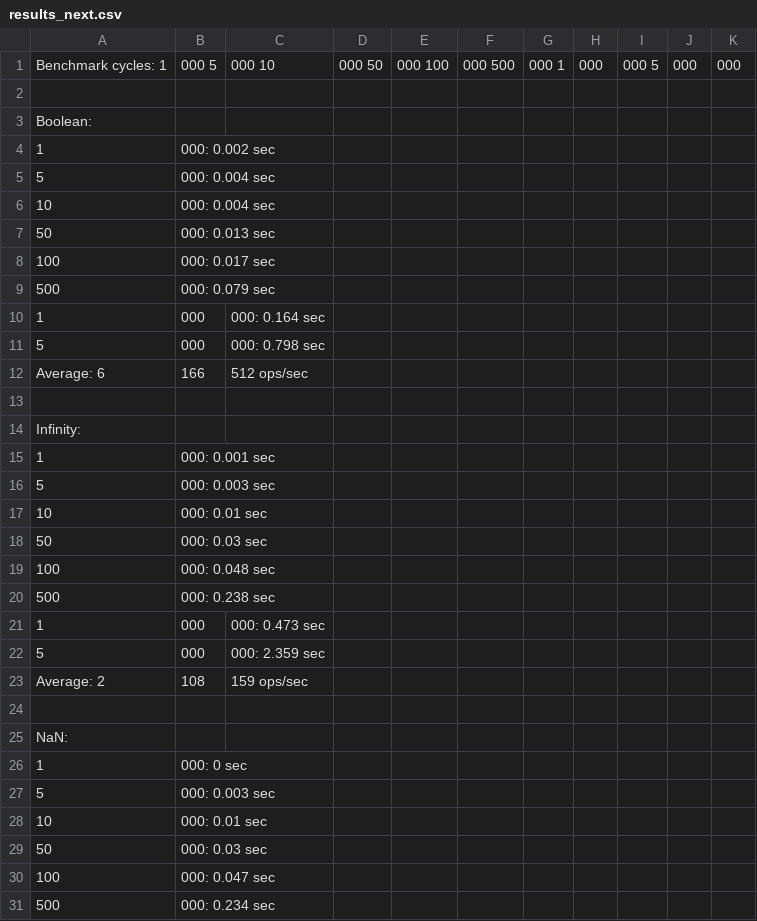
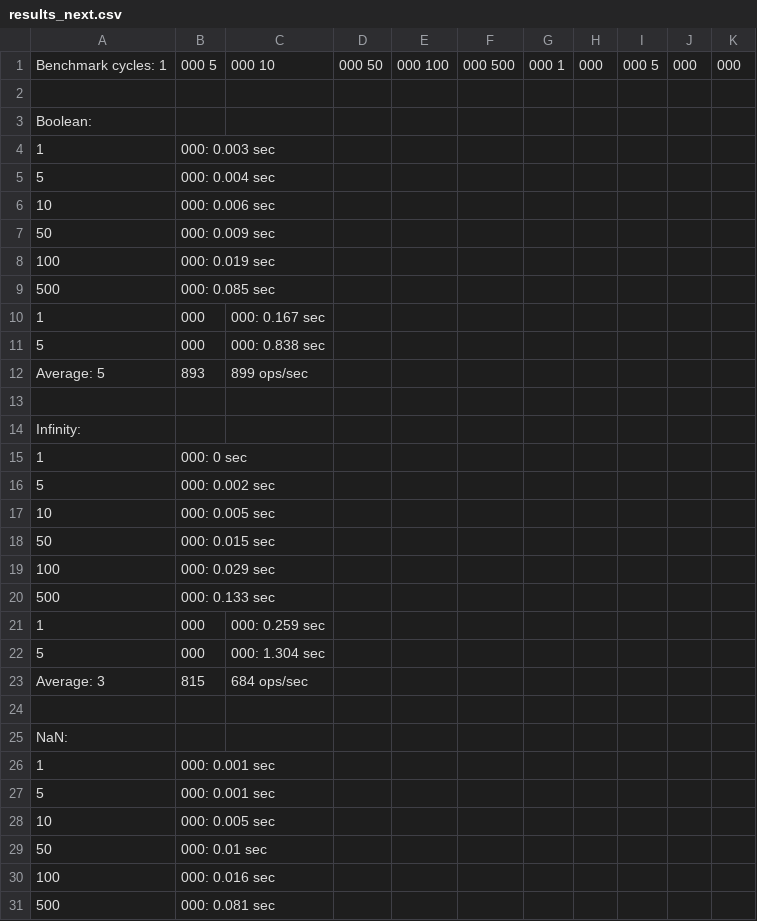
Before and after one commit to planttheidea/hash-it, a CSV file: results_next.csv, drawn as a sheet; only a part is shown; the diff covers the shown part only.

Commit message:
Initial work on v4 rewrite
* Objects are now sorted for consistency regardless of key order
* Maps / Sets are now sorted based on stringified key values for consistency regardless of add order

TBD:
* Figure out why `null` is so slow
* Try to remove babel applying polyfill despite me not wanting it to? (slows down regexp and changes how Maps / Sets are stringified, creating misleading benchmarks)

```diff
--- a/results_next.csv
+++ b/results_next.csv
@@ -3,29 +3,29 @@ Benchmark cycles: 1,000 5,000 10,000 50,000 100,000 500,000 1,000,000 5,000,000
 Boolean:
-1,000: 0.002 sec
+1,000: 0.003 sec
 5,000: 0.004 sec
-10,000: 0.004 sec
-50,000: 0.013 sec
-100,000: 0.017 sec
-500,000: 0.079 sec
-1,000,000: 0.164 sec
-5,000,000: 0.798 sec
-Average: 6,166,512 ops/sec
+10,000: 0.006 sec
+50,000: 0.009 sec
+100,000: 0.019 sec
+500,000: 0.085 sec
+1,000,000: 0.167 sec
+5,000,000: 0.838 sec
+Average: 5,893,899 ops/sec
 
 Infinity:
-1,000: 0.001 sec
-5,000: 0.003 sec
-10,000: 0.01 sec
-50,000: 0.03 sec
-100,000: 0.048 sec
-500,000: 0.238 sec
-1,000,000: 0.473 sec
-5,000,000: 2.359 sec
-Average: 2,108,159 ops/sec
+1,000: 0 sec
+5,000: 0.002 sec
+10,000: 0.005 sec
+50,000: 0.015 sec
+100,000: 0.029 sec
+500,000: 0.133 sec
+1,000,000: 0.259 sec
+5,000,000: 1.304 sec
+Average: 3,815,684 ops/sec
 
 NaN:
-1,000: 0 sec
-5,000: 0.003 sec
-10,000: 0.01 sec
-50,000: 0.03 sec
-100,000: 0.047 sec
-500,000: 0.234 sec
+1,000: 0.001 sec
+5,000: 0.001 sec
+10,000: 0.005 sec
+50,000: 0.01 sec
+100,000: 0.016 sec
+500,000: 0.081 sec
```
Also changed, not shown: 10 added rows, 11 removed rows, 2 moved rows and 86 edited cells elsewhere in this file, 12 other files.
